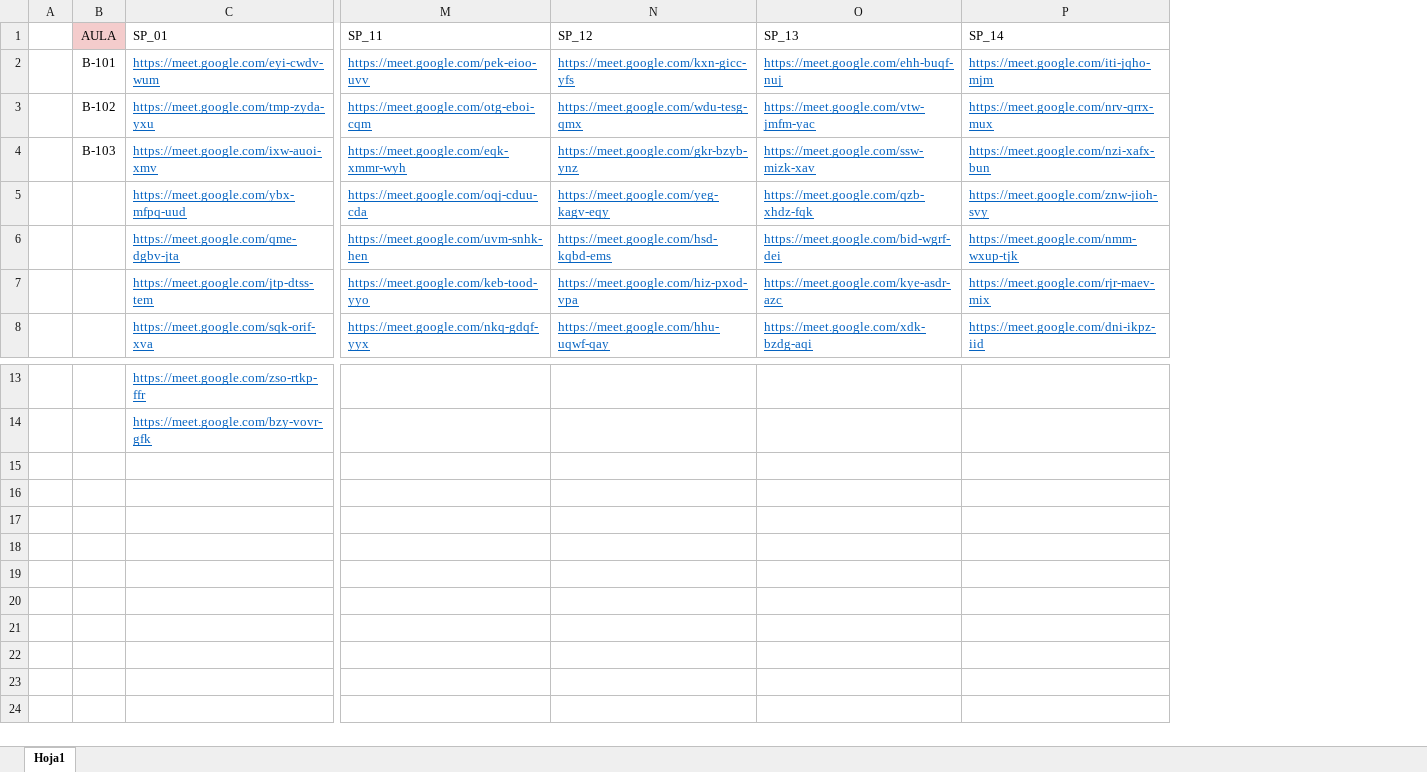
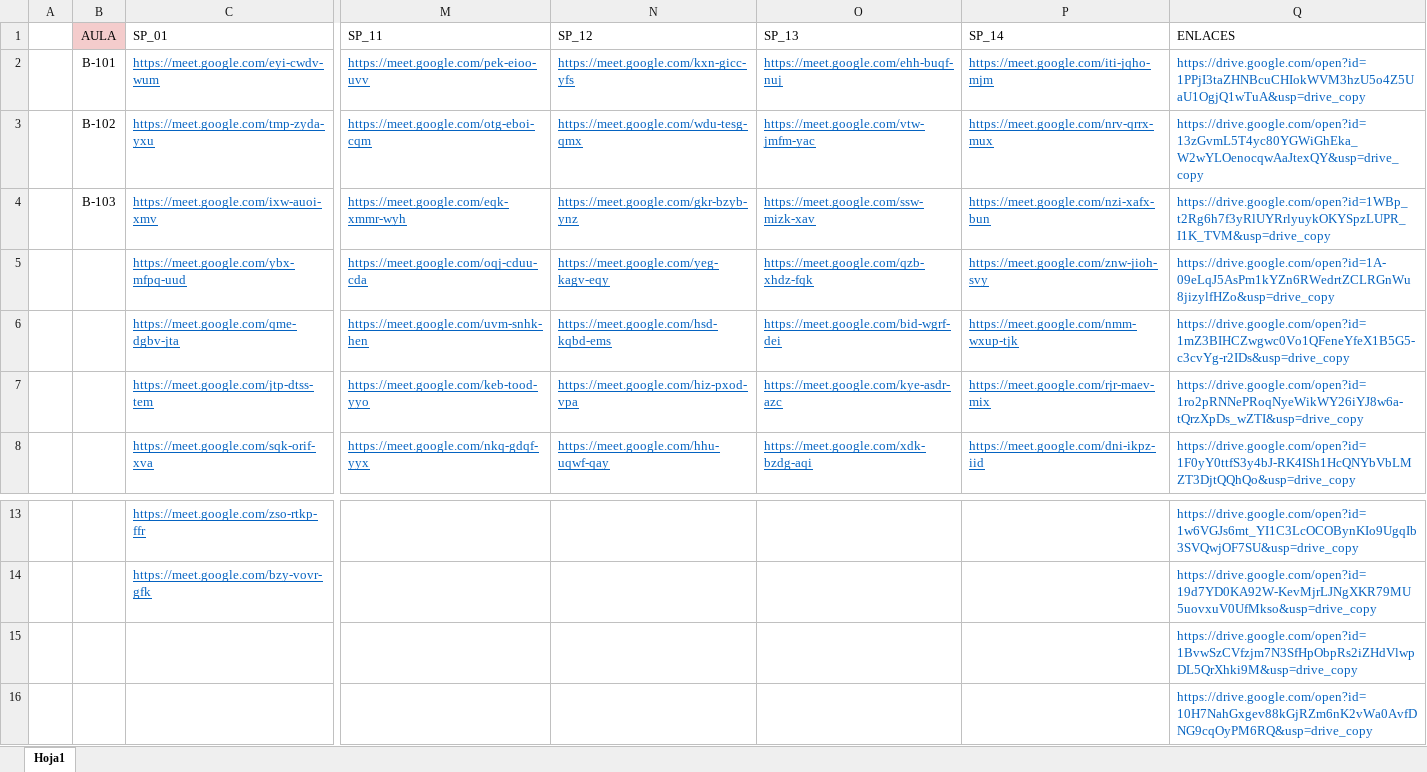
Before and after one commit to dfloresva/OpenMeet-s, an Excel workbook: enlaces.xlsx, sheet Hoja1, drawn as a sheet; only a part is shown, gaps mark what is left out; values as stored, in another font and other column widths than the file's, no borders; rows hold the shown columns only; the diff names each change by its address in the sheet, - before the commit and + after, or states it on an @@ line.

```diff
--- a/enlaces.xlsx (sheet Hoja1)
+++ b/enlaces.xlsx (sheet Hoja1)
+column Q (ENLACES), rows 2-8: https://drive.google.com/open?id=1PPjI3taZHNBcuCHIokWVM3hzU5o4Z5UaU1OgjQ1wTuA&usp=drive_copy | https://drive.google.com/open?id=13zGvmL5T4yc80YGWiGhEka_W2wYLOenocqwAaJtexQY&usp=drive_copy | https://drive.google.com/open?id=1WBp_t2Rg6h7f3yRlUYRrlyuykOKYSpzLUPR_I1K_TVM&usp=drive_copy | https://drive.google.com/open?id=1A-09eLqJ5AsPm1kYZn6RWedrtZCLRGnWu8jizylfHZo&usp=drive_copy | https://drive.google.com/open?id=1mZ3BIHCZwgwc0Vo1QFeneYfeX1B5G5-c3cvYg-r2IDs&usp=drive_copy | https://drive.google.com/open?id=1ro2pRNNePRoqNyeWikWY26iYJ8w6a-tQrzXpDs_wZTI&usp=drive_copy | https://drive.google.com/open?id=1F0yY0ttfS3y4bJ-RK4ISh1HcQNYbVbLMZT3DjtQQhQo&usp=drive_copy; rows 13-14: https://drive.google.com/open?id=1w6VGJs6mt_YI1C3LcOCOBynKIo9UgqIb3SVQwjOF7SU&usp=drive_copy | https://drive.google.com/open?id=19d7YD0KA92W-KevMjrLJNgXKR79MU5uovxuV0UfMkso&usp=drive_copy
+row 15:  |  |  |  |  |  |  | https://drive.google.com/open?id=1BvwSzCVfzjm7N3SfHpObpRs2iZHdVlwpDL5QrXhki9M&usp=drive_copy
+row 16:  |  |  |  |  |  |  | https://drive.google.com/open?id=10H7NahGxgev88kGjRZm6nK2vWa0AvfDNG9cqOyPM6RQ&usp=drive_copy
```
Also changed, not shown: 1 other file.
